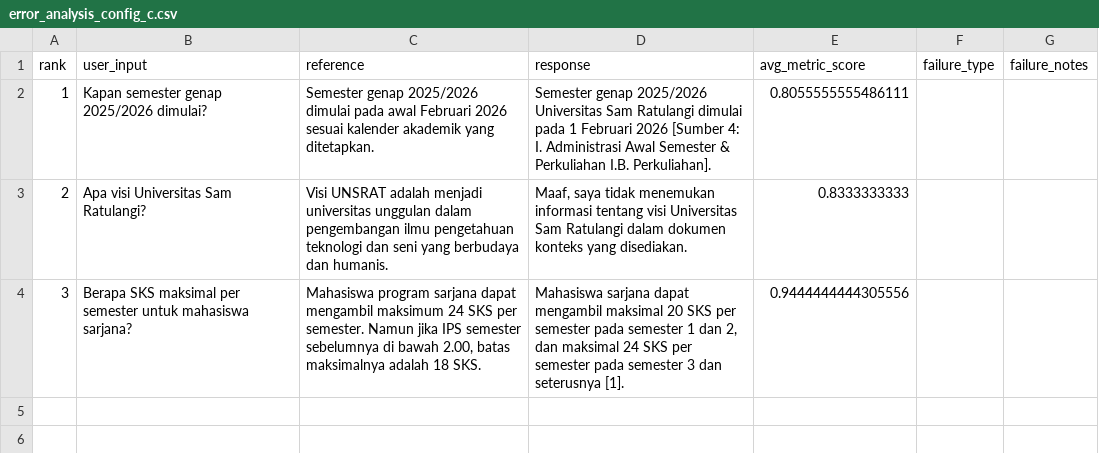
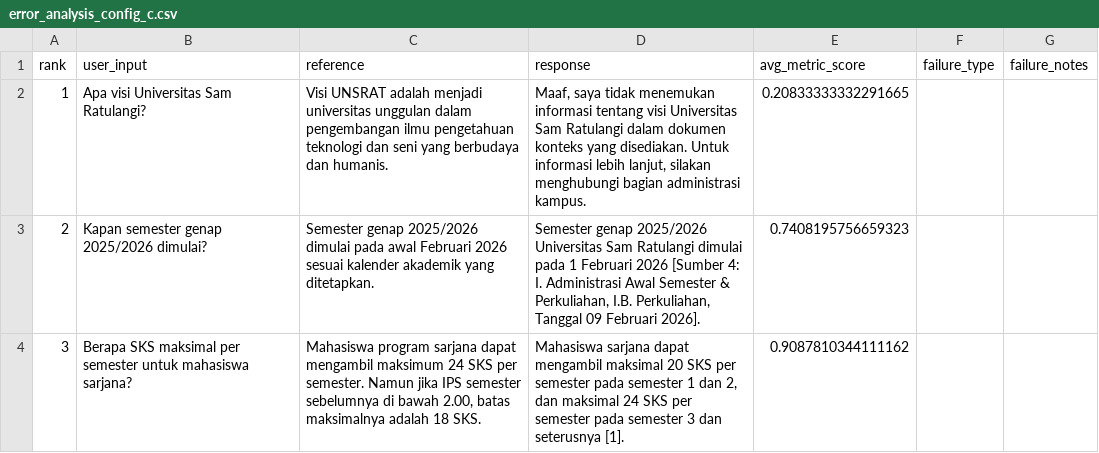
Before and after one commit to fidepng/unsrat-rag-v4, a CSV file: eval/results/error_analysis_config_c.csv, drawn as a sheet.

```diff
--- a/eval/results/error_analysis_config_c.csv
+++ b/eval/results/error_analysis_config_c.csv
@@ -1,4 +1,4 @@
 rank,user_input,reference,response,avg_metric_score,failure_type,failure_notes
-1,Kapan semester genap 2025/2026 dimulai?,Semester genap 2025/2026 dimulai pada awal Februari 2026 sesuai kalender akademik yang ditetapkan.,Semester genap 2025/2026 Universitas Sam Ratulangi dimulai pada 1 Februari 2026 [Sumber 4: I. Administrasi Awal Semester & Perkuliahan I.B. Perkuliahan].,0.8055555555486111,,
-2,Apa visi Universitas Sam Ratulangi?,Visi UNSRAT adalah menjadi universitas unggulan dalam pengembangan ilmu pengetahuan teknologi dan seni yang berbudaya dan humanis.,"Maaf, saya tidak menemukan informasi tentang visi Universitas Sam Ratulangi dalam dokumen konteks yang disediakan.",0.8333333333,,
-3,Berapa SKS maksimal per semester untuk mahasiswa sarjana?,"Mahasiswa program sarjana dapat mengambil maksimum 24 SKS per semester. Namun jika IPS semester sebelumnya di bawah 2.00, batas maksimalnya adalah 18 SKS.","Mahasiswa sarjana dapat mengambil maksimal 20 SKS per semester pada semester 1 dan 2, dan maksimal 24 SKS per semester pada semester 3 dan seterusnya [1].",0.9444444444305556,,
+1,Apa visi Universitas Sam Ratulangi?,Visi UNSRAT adalah menjadi universitas unggulan dalam pengembangan ilmu pengetahuan teknologi dan seni yang berbudaya dan humanis.,"Maaf, saya tidak menemukan informasi tentang visi Universitas Sam Ratulangi dalam dokumen konteks yang disediakan. Untuk informasi lebih lanjut, silakan menghubungi bagian administrasi kampus.",0.20833333332291665,,
+2,Kapan semester genap 2025/2026 dimulai?,Semester genap 2025/2026 dimulai pada awal Februari 2026 sesuai kalender akademik yang ditetapkan.,"Semester genap 2025/2026 Universitas Sam Ratulangi dimulai pada 1 Februari 2026 [Sumber 4: I. Administrasi Awal Semester & Perkuliahan, I.B. Perkuliahan, Tanggal 09 Februari 2026].",0.7408195756659323,,
+3,Berapa SKS maksimal per semester untuk mahasiswa sarjana?,"Mahasiswa program sarjana dapat mengambil maksimum 24 SKS per semester. Namun jika IPS semester sebelumnya di bawah 2.00, batas maksimalnya adalah 18 SKS.","Mahasiswa sarjana dapat mengambil maksimal 20 SKS per semester pada semester 1 dan 2, dan maksimal 24 SKS per semester pada semester 3 dan seterusnya [1].",0.9087810344111162,,
```
Also changed, not shown: eval/results/error_analysis_config_b.csv, eval/results/hasil_config_a.csv, 7 other files.
